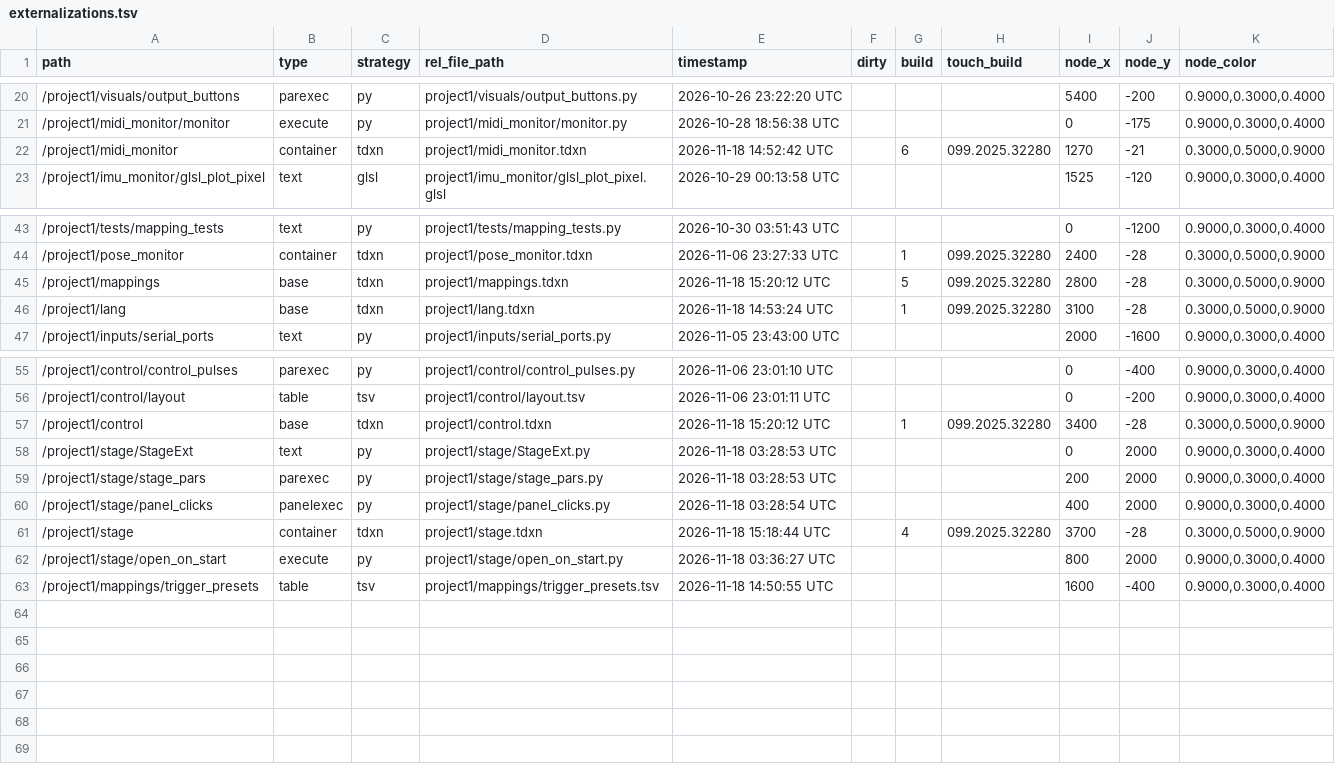
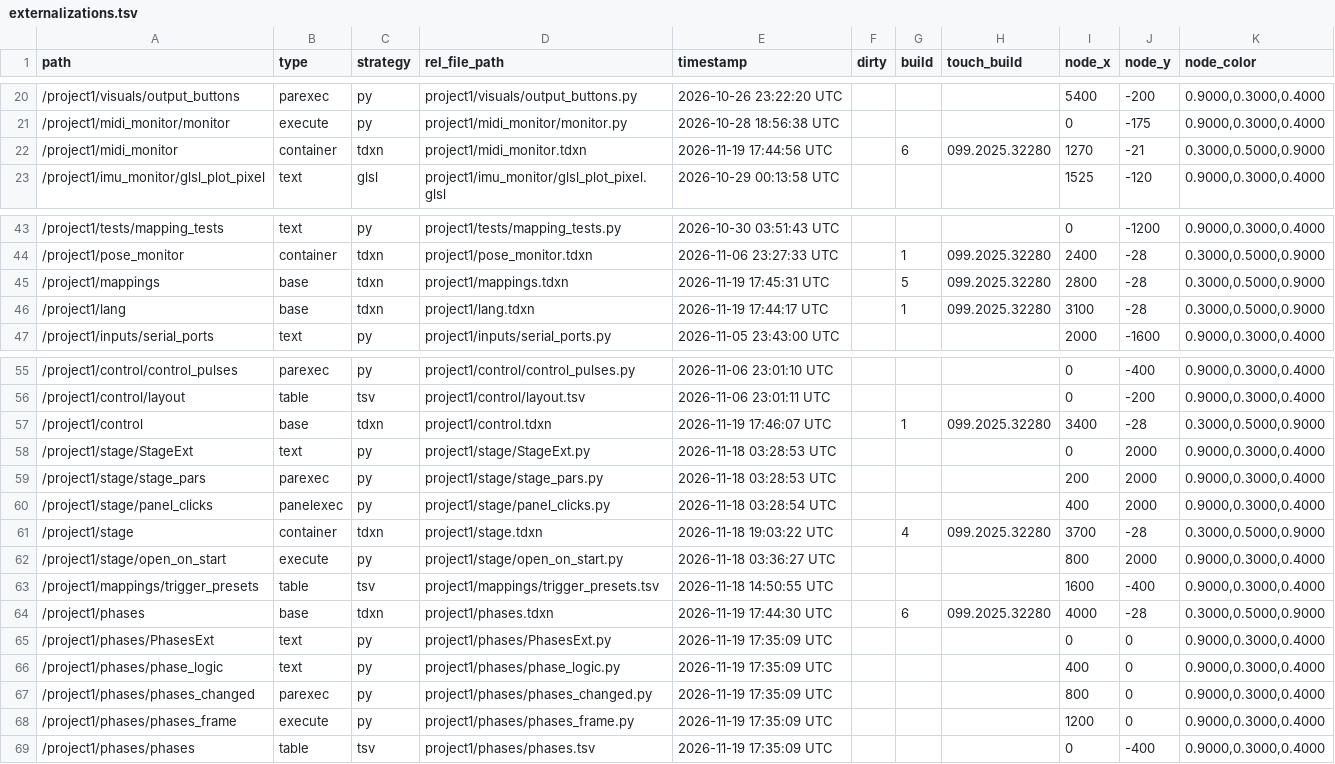
Before and after one commit to neon99999/Interactive-Dance, a TSV file: TouchDesigner/project1/externalizations.tsv, drawn as a sheet; only a part is shown, gaps mark what is left out; the diff covers the shown part only.

```diff
--- a/TouchDesigner/project1/externalizations.tsv
+++ b/TouchDesigner/project1/externalizations.tsv
@@ -21,3 +21,3 @@ path	type	strategy	rel_file_path	timestamp	dirty	build	touch_build	node_x	node_y
 /project1/midi_monitor/monitor	execute	py	project1/midi_monitor/monitor.py	2026-10-28 18:56:38 UTC				0	-175	0.9000,0.3000,0.4000
-/project1/midi_monitor	container	tdxn	project1/midi_monitor.tdxn	2026-11-18 14:52:42 UTC		6	099.2025.32280	1270	-21	0.3000,0.5000,0.9000
+/project1/midi_monitor	container	tdxn	project1/midi_monitor.tdxn	2026-11-19 17:44:56 UTC		6	099.2025.32280	1270	-21	0.3000,0.5000,0.9000
 /project1/imu_monitor/glsl_plot_pixel	text	glsl	project1/imu_monitor/glsl_plot_pixel.glsl	2026-10-29 00:13:58 UTC				1525	-120	0.9000,0.3000,0.4000
@@ -44,4 +44,4 @@ path	type	strategy	rel_file_path	timestamp	dirty	build	touch_build	node_x	node_y
 /project1/pose_monitor	container	tdxn	project1/pose_monitor.tdxn	2026-11-06 23:27:33 UTC		1	099.2025.32280	2400	-28	0.3000,0.5000,0.9000
-/project1/mappings	base	tdxn	project1/mappings.tdxn	2026-11-18 15:20:12 UTC		5	099.2025.32280	2800	-28	0.3000,0.5000,0.9000
-/project1/lang	base	tdxn	project1/lang.tdxn	2026-11-18 14:53:24 UTC		1	099.2025.32280	3100	-28	0.3000,0.5000,0.9000
+/project1/mappings	base	tdxn	project1/mappings.tdxn	2026-11-19 17:45:31 UTC		5	099.2025.32280	2800	-28	0.3000,0.5000,0.9000
+/project1/lang	base	tdxn	project1/lang.tdxn	2026-11-19 17:44:17 UTC		1	099.2025.32280	3100	-28	0.3000,0.5000,0.9000
 /project1/inputs/serial_ports	text	py	project1/inputs/serial_ports.py	2026-11-05 23:43:00 UTC				2000	-1600	0.9000,0.3000,0.4000
@@ -56,3 +56,3 @@ path	type	strategy	rel_file_path	timestamp	dirty	build	touch_build	node_x	node_y
 /project1/control/layout	table	tsv	project1/control/layout.tsv	2026-11-06 23:01:11 UTC				0	-200	0.9000,0.3000,0.4000
-/project1/control	base	tdxn	project1/control.tdxn	2026-11-18 15:20:12 UTC		1	099.2025.32280	3400	-28	0.3000,0.5000,0.9000
+/project1/control	base	tdxn	project1/control.tdxn	2026-11-19 17:46:07 UTC		1	099.2025.32280	3400	-28	0.3000,0.5000,0.9000
 /project1/stage/StageExt	text	py	project1/stage/StageExt.py	2026-11-18 03:28:53 UTC				0	2000	0.9000,0.3000,0.4000
@@ -60,4 +60,10 @@ path	type	strategy	rel_file_path	timestamp	dirty	build	touch_build	node_x	node_y
 /project1/stage/panel_clicks	panelexec	py	project1/stage/panel_clicks.py	2026-11-18 03:28:54 UTC				400	2000	0.9000,0.3000,0.4000
-/project1/stage	container	tdxn	project1/stage.tdxn	2026-11-18 15:18:44 UTC		4	099.2025.32280	3700	-28	0.3000,0.5000,0.9000
+/project1/stage	container	tdxn	project1/stage.tdxn	2026-11-18 19:03:22 UTC		4	099.2025.32280	3700	-28	0.3000,0.5000,0.9000
 /project1/stage/open_on_start	execute	py	project1/stage/open_on_start.py	2026-11-18 03:36:27 UTC				800	2000	0.9000,0.3000,0.4000
 /project1/mappings/trigger_presets	table	tsv	project1/mappings/trigger_presets.tsv	2026-11-18 14:50:55 UTC				1600	-400	0.9000,0.3000,0.4000
+/project1/phases	base	tdxn	project1/phases.tdxn	2026-11-19 17:44:30 UTC		6	099.2025.32280	4000	-28	0.3000,0.5000,0.9000
+/project1/phases/PhasesExt	text	py	project1/phases/PhasesExt.py	2026-11-19 17:35:09 UTC				0	0	0.9000,0.3000,0.4000
+/project1/phases/phase_logic	text	py	project1/phases/phase_logic.py	2026-11-19 17:35:09 UTC				400	0	0.9000,0.3000,0.4000
+/project1/phases/phases_changed	parexec	py	project1/phases/phases_changed.py	2026-11-19 17:35:09 UTC				800	0	0.9000,0.3000,0.4000
+/project1/phases/phases_frame	execute	py	project1/phases/phases_frame.py	2026-11-19 17:35:09 UTC				1200	0	0.9000,0.3000,0.4000
+/project1/phases/phases	table	tsv	project1/phases/phases.tsv	2026-11-19 17:35:09 UTC				0	-400	0.9000,0.3000,0.4000
```
Also changed, not shown: 4 edited cells elsewhere in this file, TouchDesigner/project1/control/layout.tsv, 19 other files.
